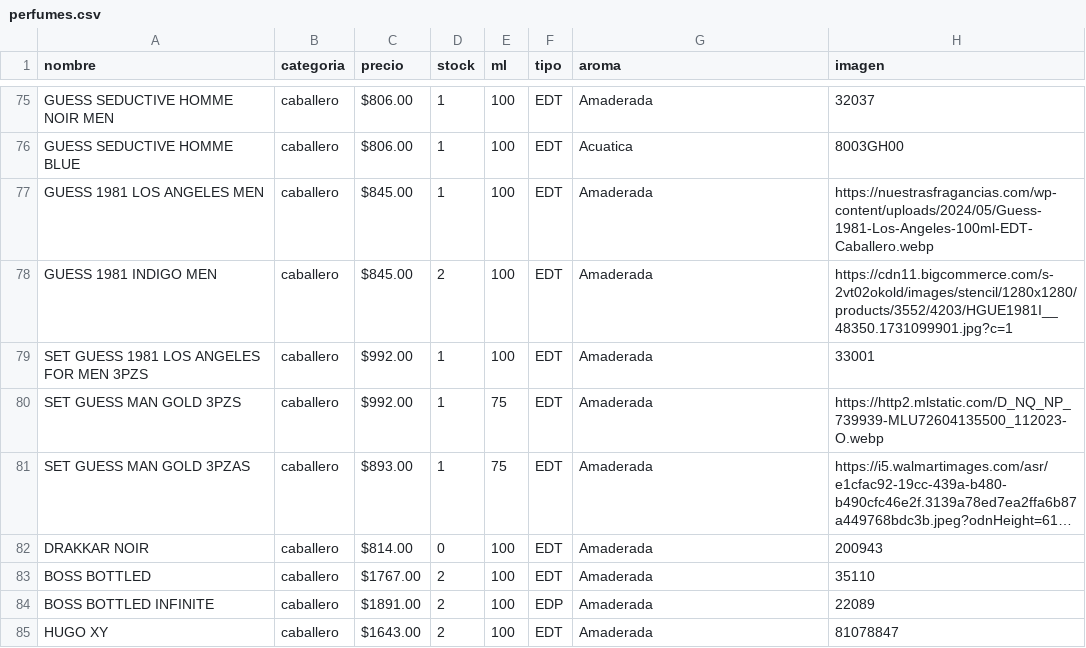
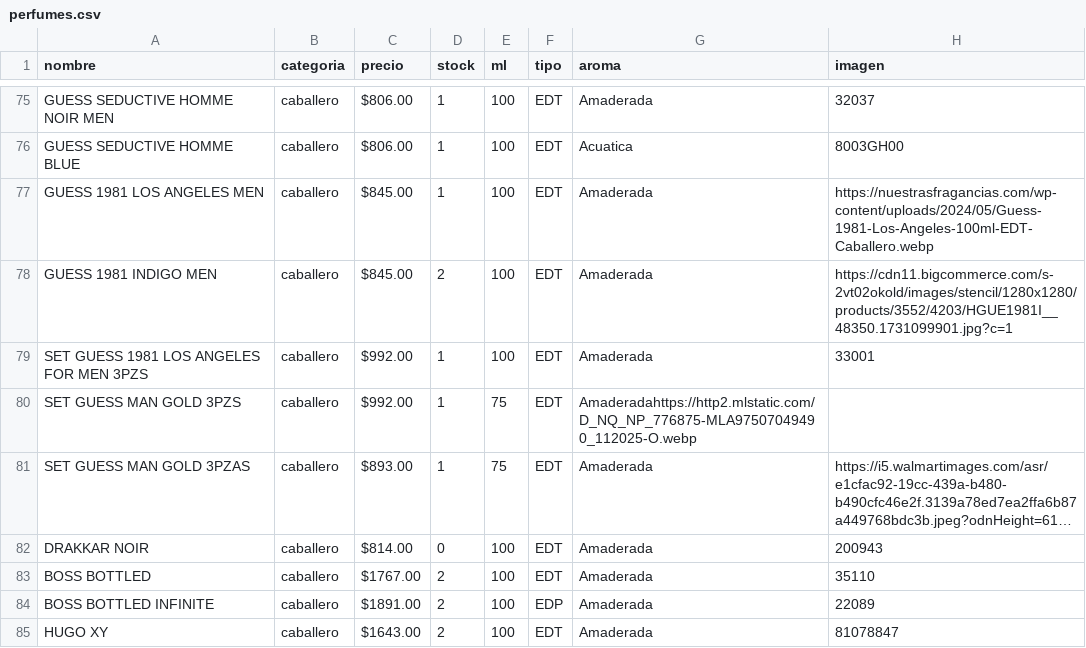
Before and after one commit to credilandia/credilandia.github.io, a CSV file: perfumes.csv, drawn as a sheet; only a part is shown, gaps mark what is left out; long unchanged cells end in …; the diff names each change by its address in the sheet, - before the commit and + after, or states it on an @@ line.

Commit message:
Update perfumes.csv

```diff
--- a/perfumes.csv
+++ b/perfumes.csv
-G80 (aroma): Amaderada
+G80 (aroma): Amaderadahttps://http2.mlstatic.com/D_NQ_NP_776875-MLA97507049490_112025-O.webp
-H80 (imagen): https://http2.mlstatic.com/D_NQ_NP_739939-MLU72604135500_112023-O.webp
+H80 (imagen): (empty)
```
